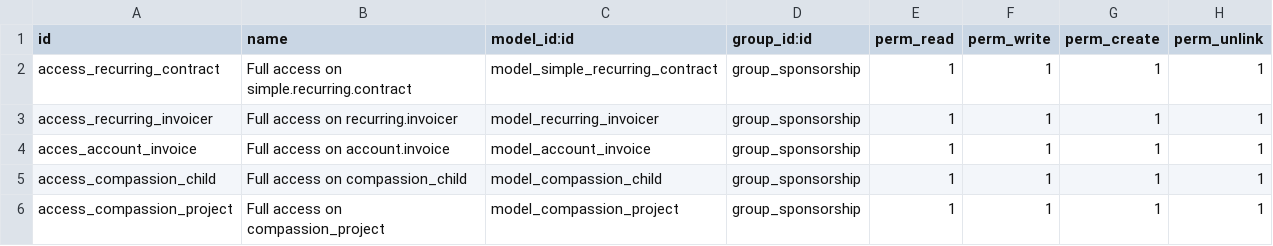
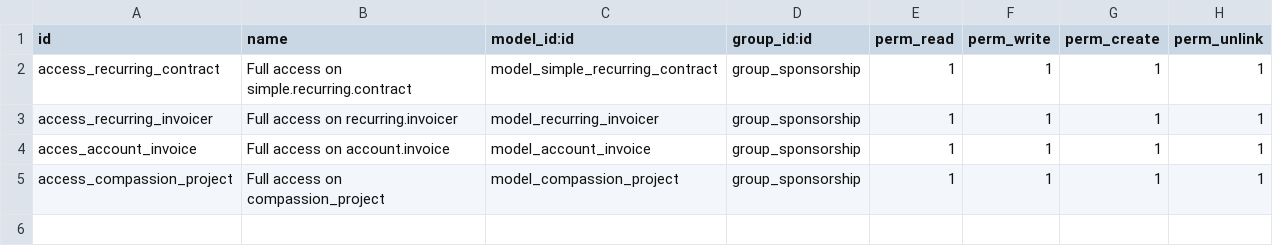
Before and after one commit to CompassionCH/compassion-modules, a CSV file: sponsorship_compassion/security/ir.model.access.csv, drawn as a sheet; the diff names each change by its address in the sheet, - before the commit and + after, or states it on an @@ line.

Commit message:
Initial compassion child commit

```diff
--- a/sponsorship_compassion/security/ir.model.access.csv
+++ b/sponsorship_compassion/security/ir.model.access.csv
-row 5: access_compassion_child | Full access on compassion_child | model_compassion_child | group_sponsorship | 1 | 1 | 1 | 1
```
Also changed, not shown: 10 other files.
